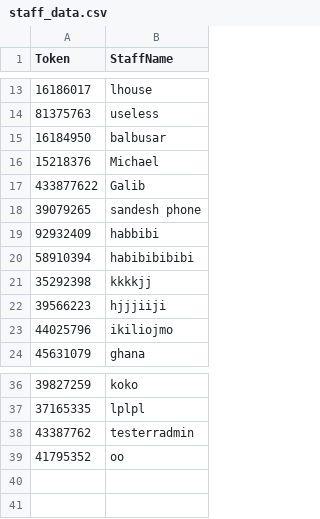
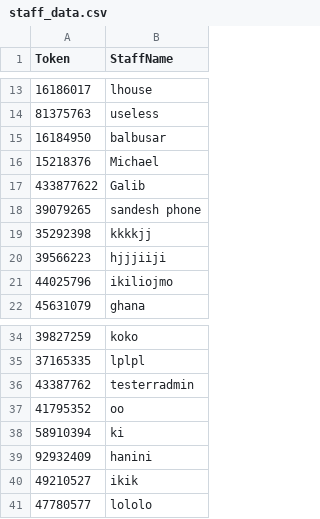
Before and after one commit to sandeshlim1992/StaffSignIn, a CSV file: staff_data.csv, drawn as a sheet; only a part is shown, gaps mark what is left out.

Commit message:
Fix vanishing row and highlight color bugs in sign-in table

```diff
--- a/staff_data.csv
+++ b/staff_data.csv
@@ -18,4 +18,2 @@ Token,StaffName
 39079265,sandesh phone
-92932409,habbibi
-58910394,habibibibibi
 35292398,kkkkjj
@@ -39 +37,5 @@ Token,StaffName
 41795352,oo
+58910394,ki
+92932409,hanini
+49210527,ikik
+47780577,lololo
```
Also changed, not shown: 13 other files.
